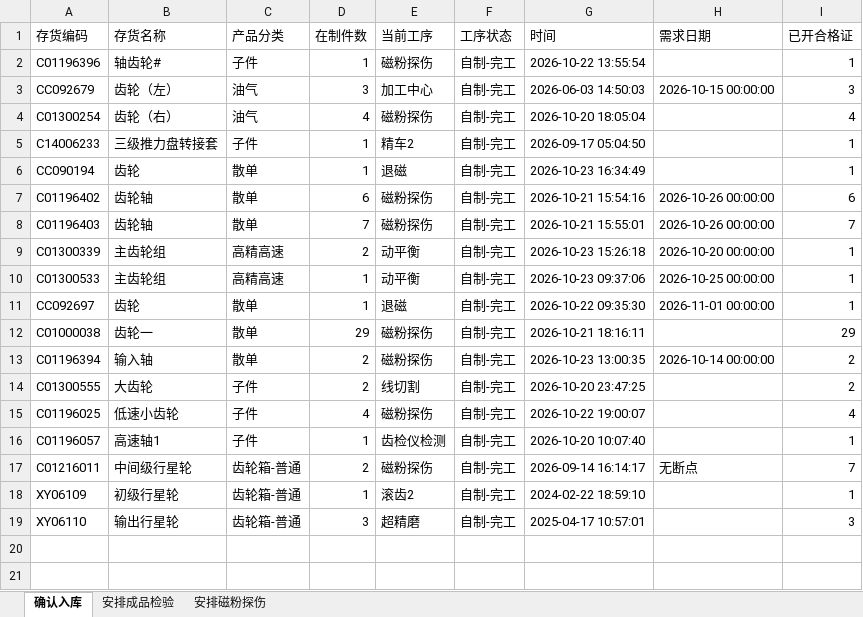
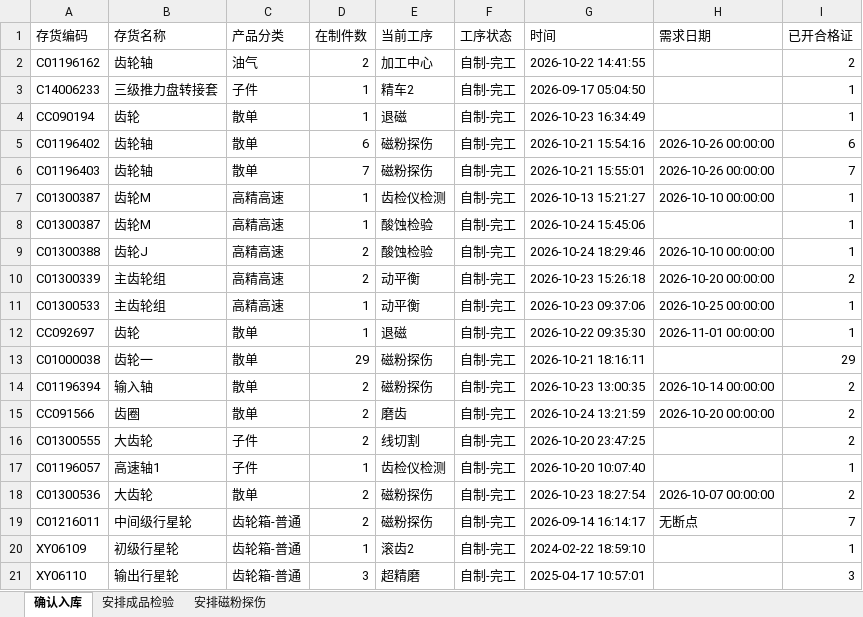
Before and after one commit to ZhanghaoWorkbuddy10/action-board, an Excel workbook: feifeng-wangong.xlsx, sheet 确认入库, drawn as a sheet; values as stored, in another font and other column widths than the file's, no borders; removed rows and columns are numbered as before the commit, all else as after; the diff names each change by its address in the sheet, - before the commit and + after, or states it on an @@ line.

Commit message:
Update feifeng-wangong-xlsx 2026-10-25 08:52

```diff
--- a/feifeng-wangong.xlsx (sheet 确认入库)
+++ b/feifeng-wangong.xlsx (sheet 确认入库)
-row 2: C01196396 | 轴齿轮# | 子件 | 1 | 磁粉探伤 | 自制-完工 | 2026-10-22 13:55:54 |  | 1
-row 3: CC092679 | 齿轮（左） | 油气 | 3 | 加工中心 | 自制-完工 | 2026-06-03 14:50:03 | 2026-10-15 00:00:00 | 3
-row 4: C01300254 | 齿轮（右） | 油气 | 4 | 磁粉探伤 | 自制-完工 | 2026-10-20 18:05:04 |  | 4
+row 2: C01196162 | 齿轮轴 | 油气 | 2 | 加工中心 | 自制-完工 | 2026-10-22 14:41:55 |  | 2
+row 7: C01300387 | 齿轮M | 高精高速 | 1 | 齿检仪检测 | 自制-完工 | 2026-10-13 15:21:27 | 2026-10-10 00:00:00 | 1
+row 8: C01300387 | 齿轮M | 高精高速 | 1 | 酸蚀检验 | 自制-完工 | 2026-10-24 15:45:06 |  | 1
+row 9: C01300388 | 齿轮J | 高精高速 | 2 | 酸蚀检验 | 自制-完工 | 2026-10-24 18:29:46 | 2026-10-10 00:00:00 | 1
-I10 (已开合格证): 1
+I10 (已开合格证): 2
+row 15: CC091566 | 齿圈 | 散单 | 2 | 磨齿 | 自制-完工 | 2026-10-24 13:21:59 | 2026-10-20 00:00:00 | 2
-row 15: C01196025 | 低速小齿轮 | 子件 | 4 | 磁粉探伤 | 自制-完工 | 2026-10-22 19:00:07 |  | 4
+row 18: C01300536 | 大齿轮 | 散单 | 2 | 磁粉探伤 | 自制-完工 | 2026-10-23 18:27:54 | 2026-10-07 00:00:00 | 2
```
Also changed, not shown: sheet 安排成品检验, sheet 安排磁粉探伤.
